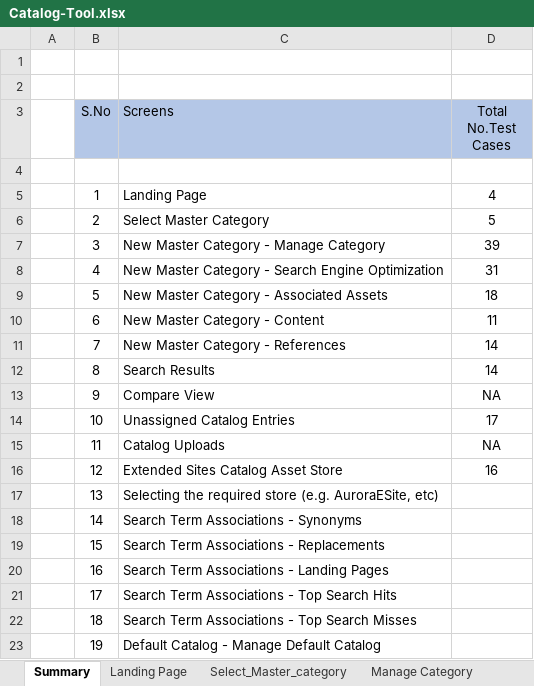
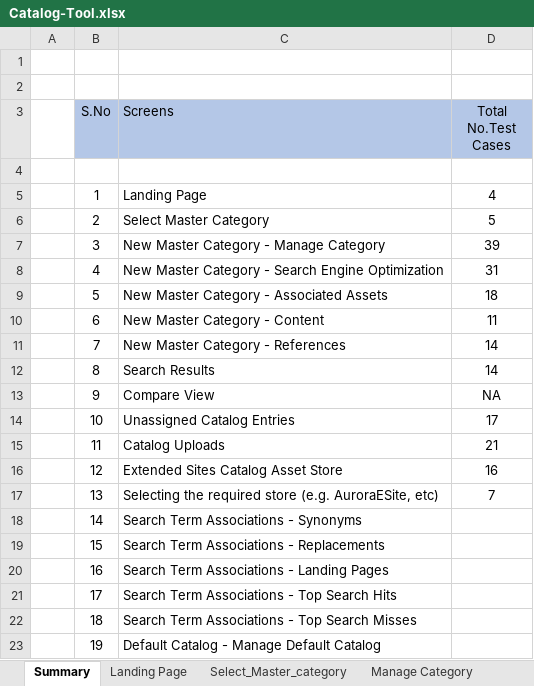
Before and after one commit to IBM/commerce-ui, an Excel workbook: TestCases_Catalog/Catalog-Tool.xlsx, sheet Summary, drawn as a sheet; values as stored, in another font and other column widths than the file's, no borders; the diff names each change by its address in the sheet, - before the commit and + after, or states it on an @@ line.

```diff
--- a/TestCases_Catalog/Catalog-Tool.xlsx (sheet Summary)
+++ b/TestCases_Catalog/Catalog-Tool.xlsx (sheet Summary)
-D15 (Total No.Test Cases): NA
+D15 (Total No.Test Cases): 21
-D17 (Total No.Test Cases): (empty)
+D17 (Total No.Test Cases): 7
```
Also changed, not shown: other sheet tabs, 1 other file.
